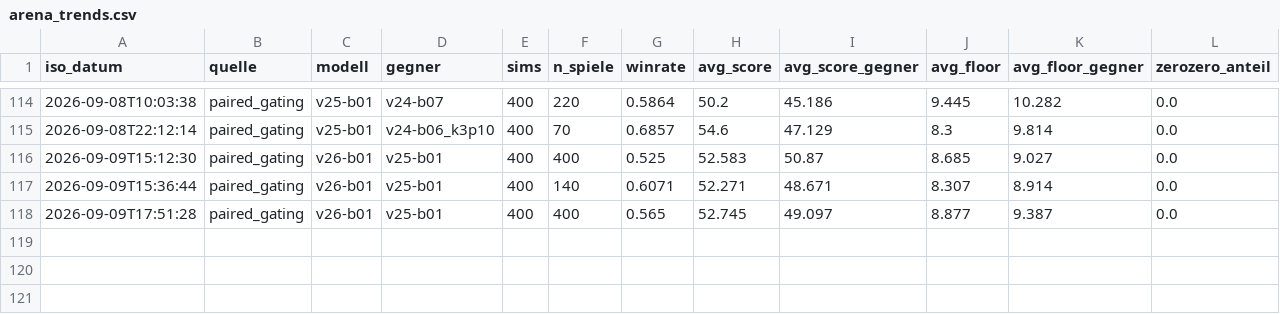
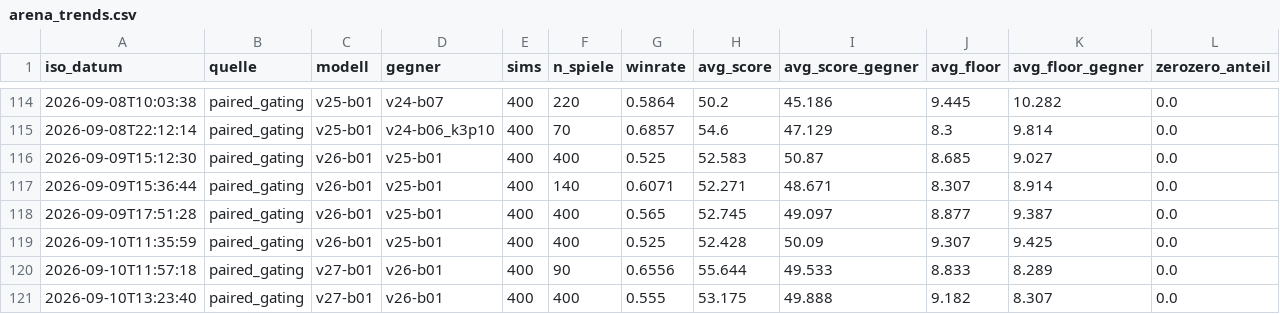
Before and after one commit to artfox1985/mosaic-AI, a CSV file: evaluations/arena_trends.csv, drawn as a sheet; only a part is shown, gaps mark what is left out.

```diff
--- a/evaluations/arena_trends.csv
+++ b/evaluations/arena_trends.csv
@@ -118 +118,4 @@ iso_datum,quelle,modell,gegner,sims,n_spiele,winrate,avg_score,avg_score_gegner,
 2026-09-09T17:51:28,paired_gating,v26-b01,v25-b01,400,400,0.565,52.745,49.097,8.877,9.387,0.0
+2026-09-10T11:35:59,paired_gating,v26-b01,v25-b01,400,400,0.525,52.428,50.09,9.307,9.425,0.0
+2026-09-10T11:57:18,paired_gating,v27-b01,v26-b01,400,90,0.6556,55.644,49.533,8.833,8.289,0.0
+2026-09-10T13:23:40,paired_gating,v27-b01,v26-b01,400,400,0.555,53.175,49.888,9.182,8.307,0.0
```
Also changed, not shown: evaluations/elo_history.csv, 31 other files.
